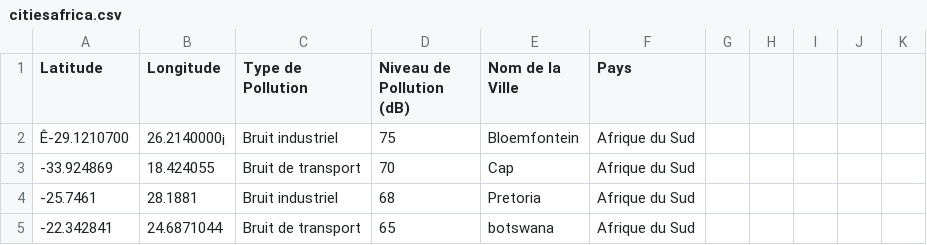
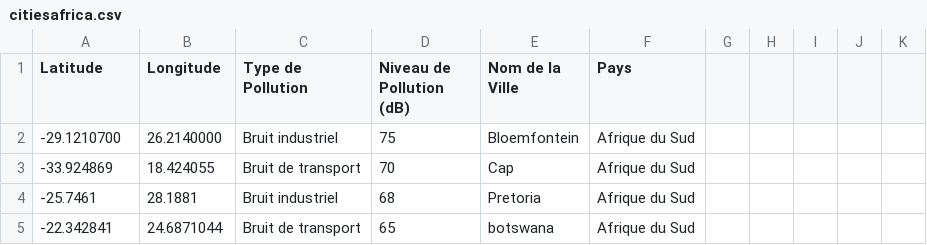
Before and after one commit to sheimaname/pollutionsonore, a CSV file: citiesafrica.csv, drawn as a sheet; only a part is shown; the diff names each change by its address in the sheet, - before the commit and + after, or states it on an @@ line.

Commit message:
Update citiesafrica.csv

```diff
--- a/citiesafrica.csv
+++ b/citiesafrica.csv
-A2 (Latitude): Ê-29.1210700
+A2 (Latitude): -29.1210700
-B2 (Longitude): 26.2140000¡
+B2 (Longitude): 26.2140000
```
